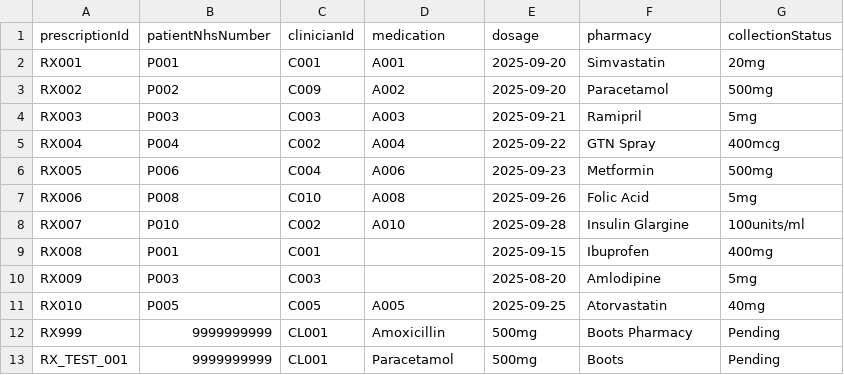
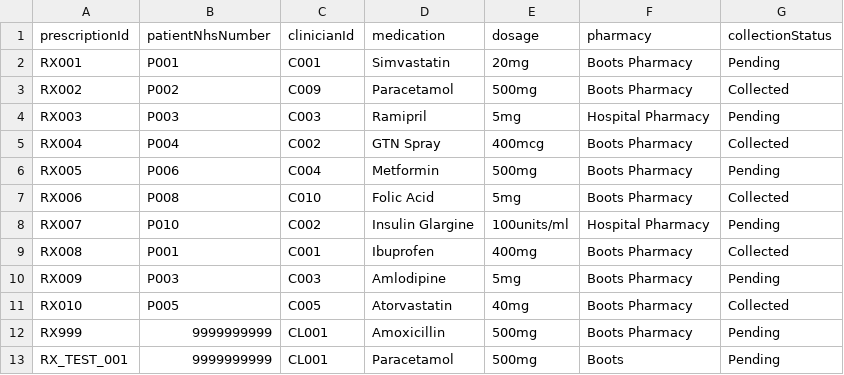
Before and after one commit to mahinuddinn/software-architecture-part2, a CSV file: data/prescriptions.csv, drawn as a sheet.

Commit message:
Normalize prescription CSV format and sync with Prescription model and MainFrame table

```diff
--- a/data/prescriptions.csv
+++ b/data/prescriptions.csv
@@ -1,12 +1,12 @@
 prescriptionId,patientNhsNumber,clinicianId,medication,dosage,pharmacy,collectionStatus
-RX001,P001,C001,A001,2025-09-20,Simvastatin,20mg
-RX002,P002,C009,A002,2025-09-20,Paracetamol,500mg
-RX003,P003,C003,A003,2025-09-21,Ramipril,5mg
-RX004,P004,C002,A004,2025-09-22,GTN Spray,400mcg
-RX005,P006,C004,A006,2025-09-23,Metformin,500mg
-RX006,P008,C010,A008,2025-09-26,Folic Acid,5mg
-RX007,P010,C002,A010,2025-09-28,Insulin Glargine,100units/ml
-RX008,P001,C001,,2025-09-15,Ibuprofen,400mg
-RX009,P003,C003,,2025-08-20,Amlodipine,5mg
-RX010,P005,C005,A005,2025-09-25,Atorvastatin,40mg
+RX001,P001,C001,Simvastatin,20mg,Boots Pharmacy,Pending
+RX002,P002,C009,Paracetamol,500mg,Boots Pharmacy,Collected
+RX003,P003,C003,Ramipril,5mg,Hospital Pharmacy,Pending
+RX004,P004,C002,GTN Spray,400mcg,Boots Pharmacy,Collected
+RX005,P006,C004,Metformin,500mg,Boots Pharmacy,Pending
+RX006,P008,C010,Folic Acid,5mg,Boots Pharmacy,Collected
+RX007,P010,C002,Insulin Glargine,100units/ml,Hospital Pharmacy,Pending
+RX008,P001,C001,Ibuprofen,400mg,Boots Pharmacy,Collected
+RX009,P003,C003,Amlodipine,5mg,Boots Pharmacy,Pending
+RX010,P005,C005,Atorvastatin,40mg,Boots Pharmacy,Collected
 RX999,9999999999,CL001,Amoxicillin,500mg,Boots Pharmacy,Pending
```
Also changed, not shown: 3 other files.
